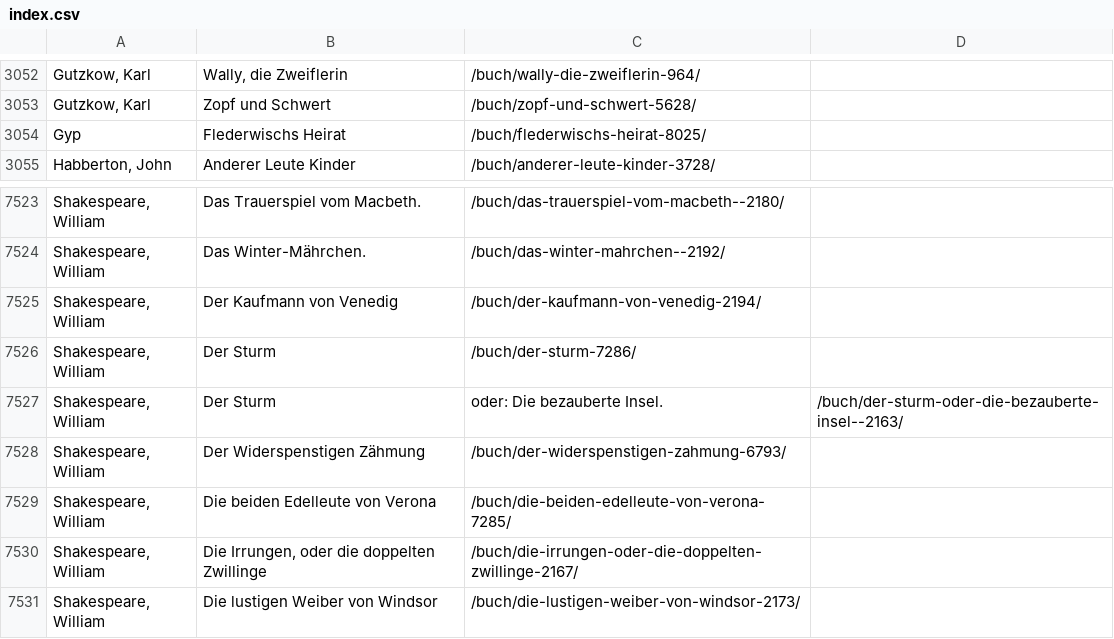
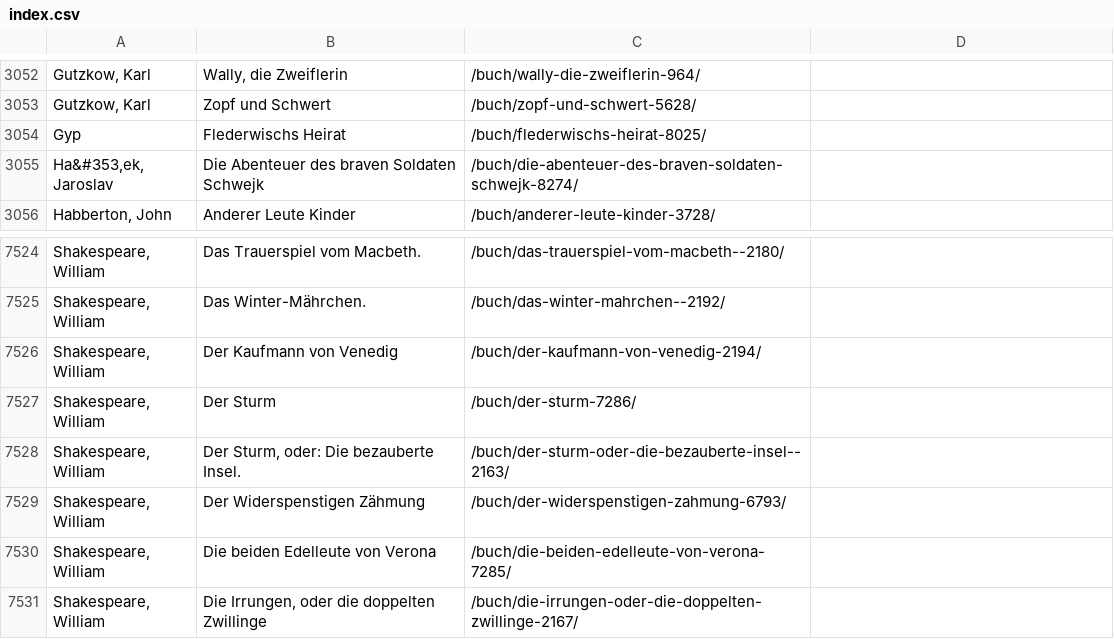
Before and after one commit to licsth/Gutenberg-Projekt, a CSV file: index.csv, drawn as a sheet; only a part is shown, gaps mark what is left out; the shorter side is filled out with more unchanged rows.

```diff
--- a/index.csv
+++ b/index.csv
@@ -3054,2 +3054,3 @@ Gutzkow, Karl;Zopf und Schwert;/buch/zopf-und-schwert-5628/;
 Gyp;Flederwischs Heirat;/buch/flederwischs-heirat-8025/;
+Ha&#353,ek, Jaroslav;Die Abenteuer des braven Soldaten Schwejk;/buch/die-abenteuer-des-braven-soldaten-schwejk-8274/;
 Habberton, John;Anderer Leute Kinder;/buch/anderer-leute-kinder-3728/;
@@ -7526,3 +7527,3 @@ Shakespeare, William;Der Kaufmann von Venedig;/buch/der-kaufmann-von-venedig-219
 Shakespeare, William;Der Sturm;/buch/der-sturm-7286/;
-Shakespeare, William;Der Sturm; oder: Die bezauberte Insel.;/buch/der-sturm-oder-die-bezauberte-insel--2163/;
+Shakespeare, William;Der Sturm, oder: Die bezauberte Insel.;/buch/der-sturm-oder-die-bezauberte-insel--2163/;
 Shakespeare, William;Der Widerspenstigen Zähmung;/buch/der-widerspenstigen-zahmung-6793/;
```
Also changed, not shown: 1 other file.
